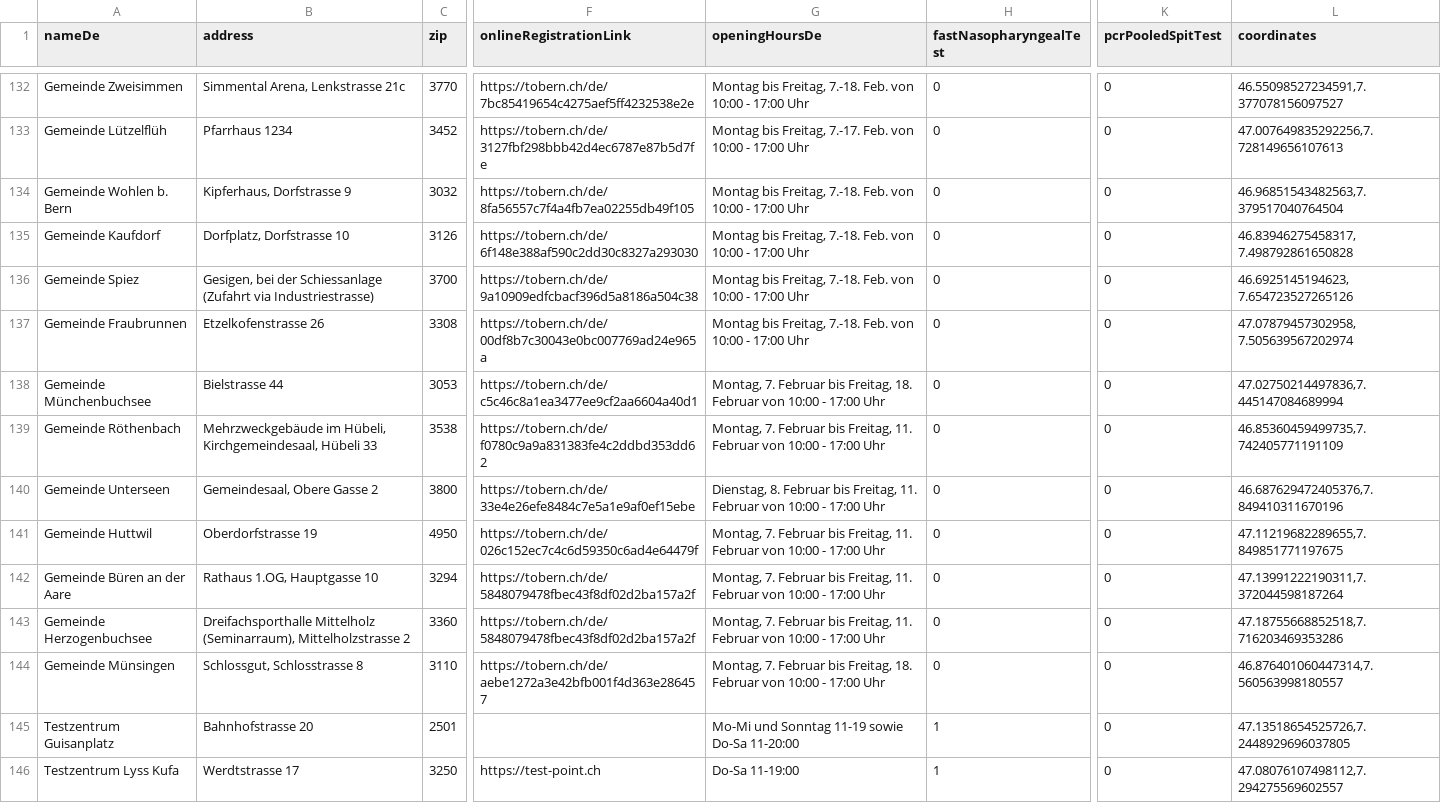
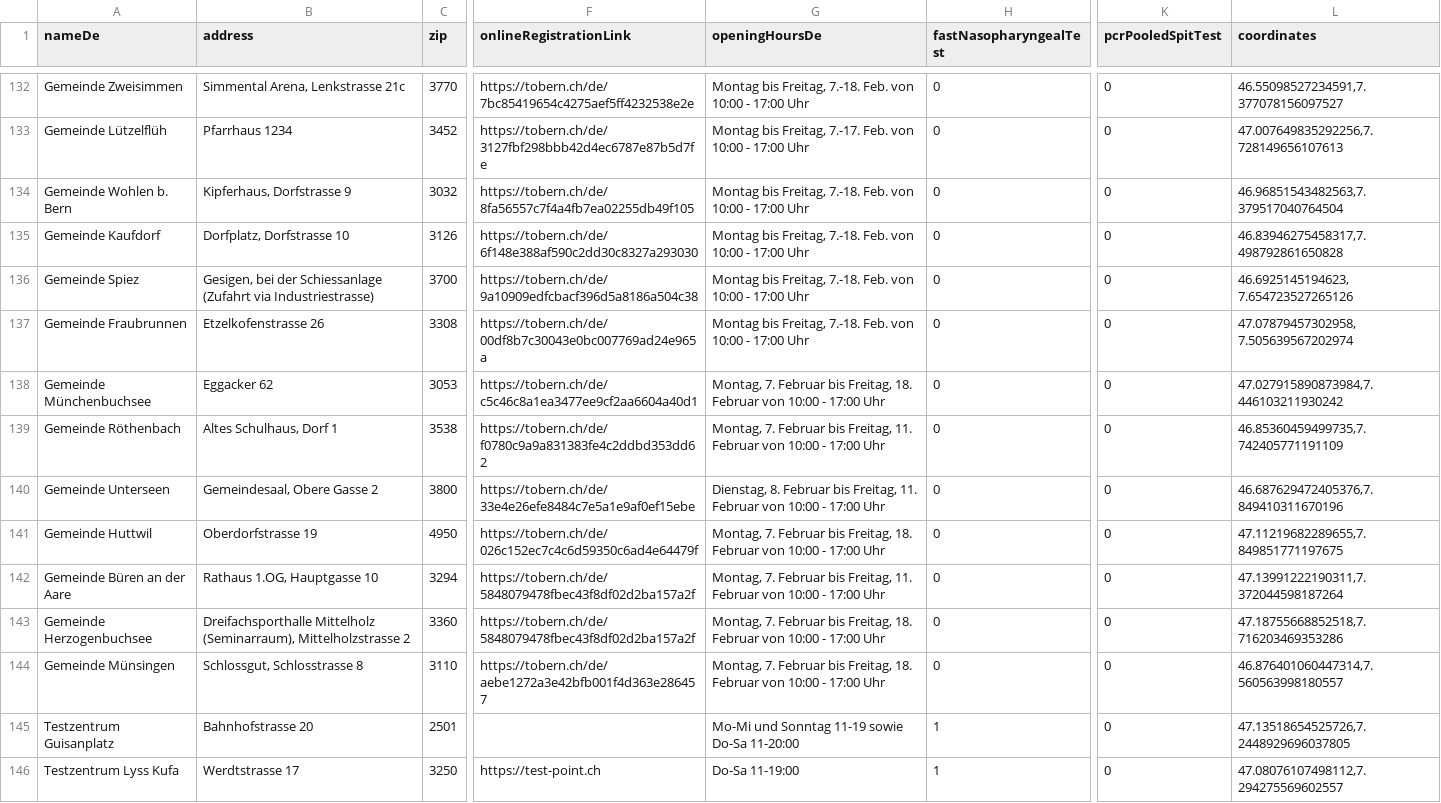
Before and after one commit to openDataBE/TestOffer, a CSV file: test_locations.csv, drawn as a sheet; only a part is shown, gaps mark what is left out; the diff names each change by its address in the sheet, - before the commit and + after, or states it on an @@ line.

Commit message:
Update test_locations.csv

```diff
--- a/test_locations.csv
+++ b/test_locations.csv
-L135 (coordinates): 46.83946275458317, 7.498792861650828
+L135 (coordinates): 46.83946275458317,7.498792861650828
-B138 (address): Bielstrasse 44
+B138 (address): Eggacker 62
-L138 (coordinates): 47.02750214497836,7.445147084689994
+L138 (coordinates): 47.027915890873984,7.446103211930242
-B139 (address): Mehrzweckgebäude im Hübeli, Kirchgemeindesaal, Hübeli 33
+B139 (address): Altes Schulhaus, Dorf 1
-G141 (openingHoursDe): …bis Freitag, 11. Februar von…
+G141 (openingHoursDe): …bis Freitag, 18. Februar von…
-G143 (openingHoursDe): …bis Freitag, 11. Februar von…
+G143 (openingHoursDe): …bis Freitag, 18. Februar von…
```
